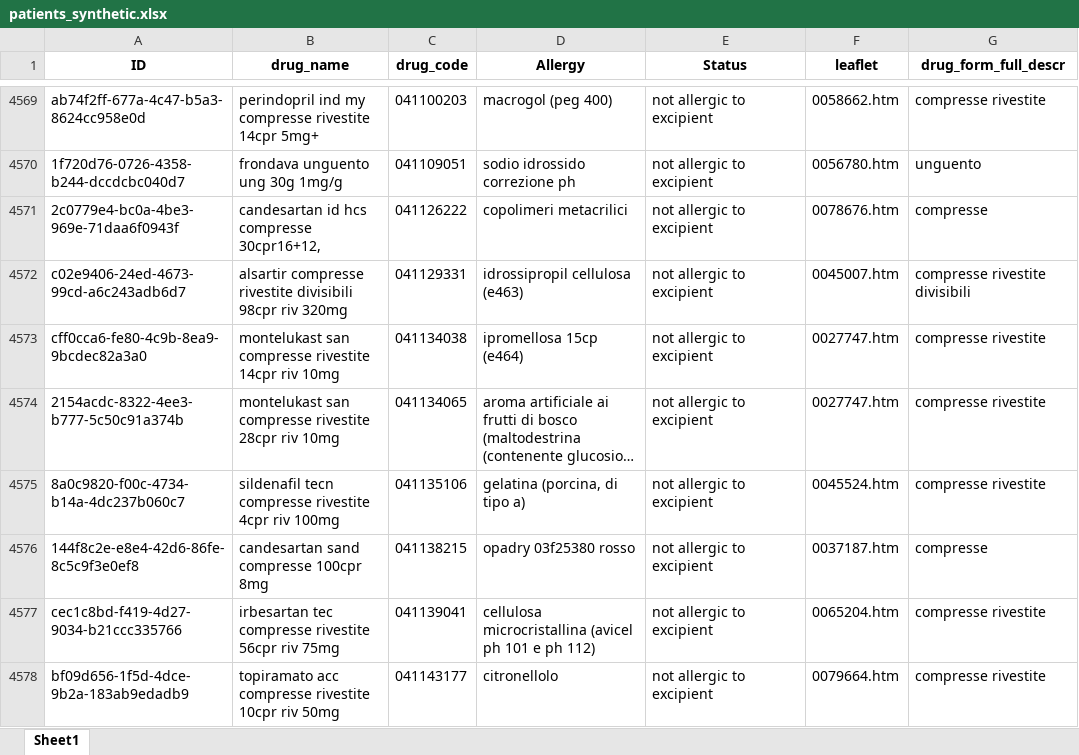
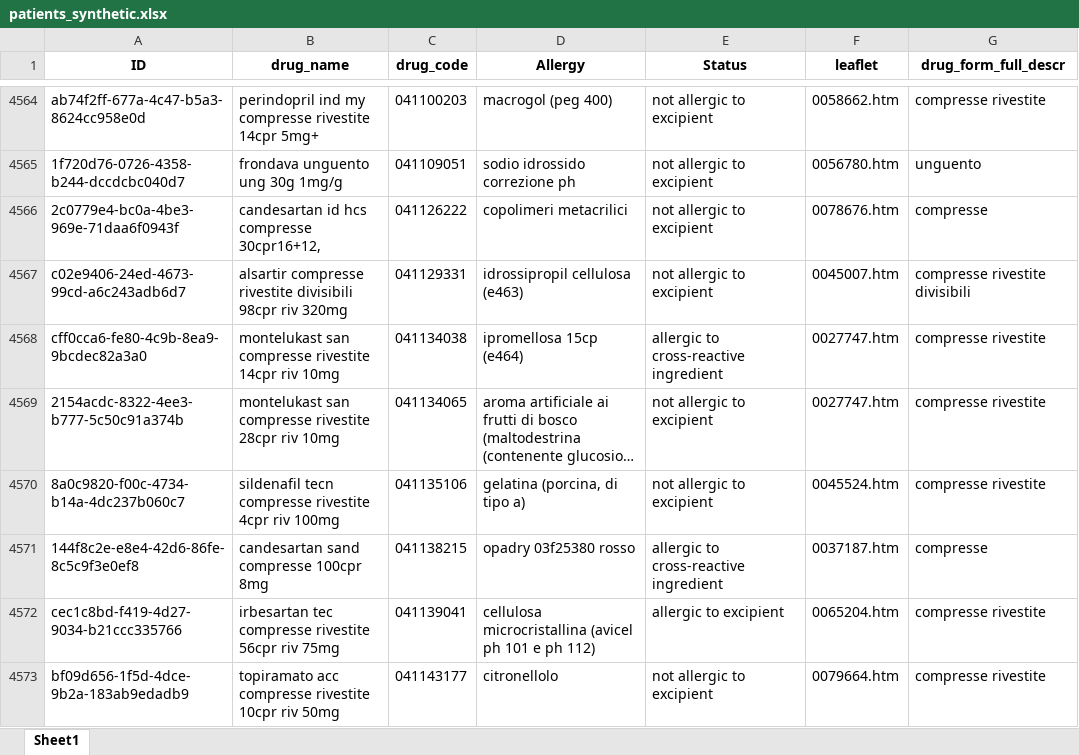
Before and after one commit to gadevito/heliot, an Excel workbook: heliot_cdss/patients_synthetic.xlsx, sheet Sheet1, drawn as a sheet; only a part is shown, gaps mark what is left out; long unchanged cells end in …; values as stored, in another font and other column widths than the file's, no borders; conditional formats not drawn; addresses are those after the commit; the diff covers the shown part only; the diff names each change by its address in the sheet, - before the commit and + after, or states it on an @@ line.

```diff
--- a/heliot_cdss/patients_synthetic.xlsx (sheet Sheet1)
+++ b/heliot_cdss/patients_synthetic.xlsx (sheet Sheet1)
-E4568 (Status): not allergic to excipient
+E4568 (Status): allergic to cross-reactive ingredient
-E4571 (Status): not allergic to excipient
+E4571 (Status): allergic to cross-reactive ingredient
-E4572 (Status): not allergic to excipient
+E4572 (Status): allergic to excipient
```
Also changed, not shown: 5 removed rows and 153 edited cells elsewhere in this sheet, 2 other files.
